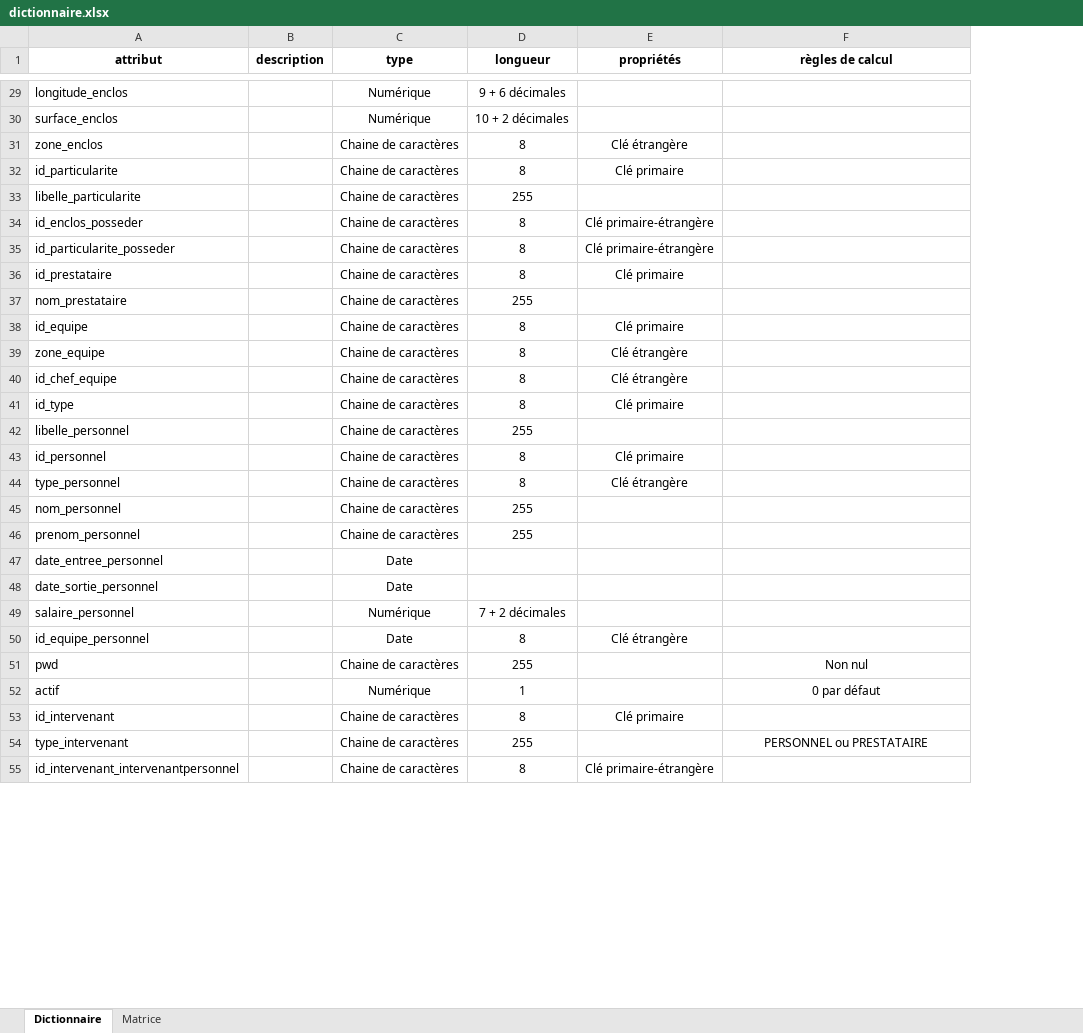
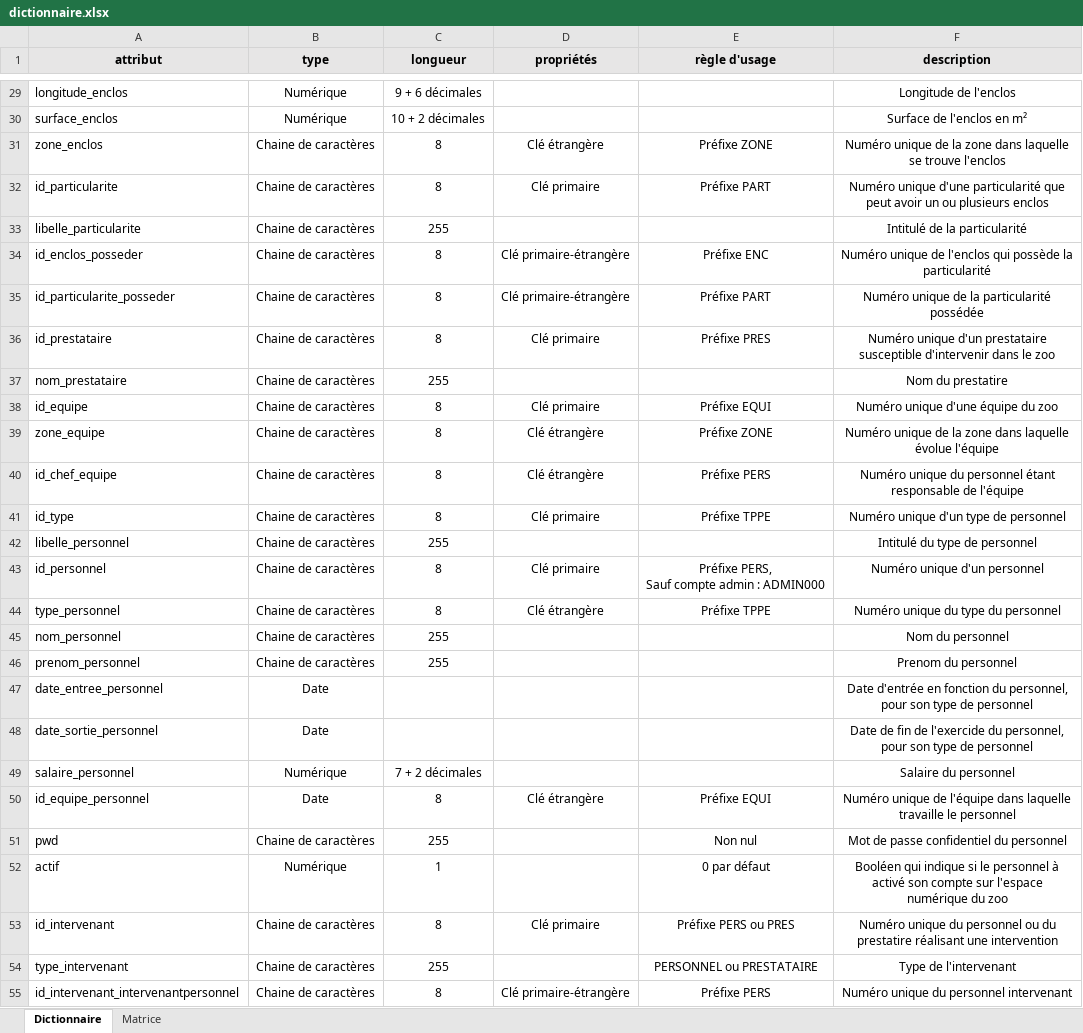
Before and after one commit to Neptune-dev/SAE_bd_web, an Excel workbook: MCD/dictionnaire.xlsx, sheet Dictionnaire, drawn as a sheet; only a part is shown, gaps mark what is left out; values as stored, in another font and other column widths than the file's, no borders; removed rows and columns are numbered as before the commit, all else as after; ↵ is a line break in a cell; the diff covers the shown part only; the diff names each change by its address in the sheet, - before the commit and + after, or states it on an @@ line.

```diff
--- a/MCD/dictionnaire.xlsx (sheet Dictionnaire)
+++ b/MCD/dictionnaire.xlsx (sheet Dictionnaire)
-column B (description), empty
+column E (règle d'usage), rows 31-55: Préfixe ZONE | Préfixe PART |  | Préfixe ENC | Préfixe PART | Préfixe PRES |  | Préfixe EQUI | Préfixe ZONE | Préfixe PERS | Préfixe TPPE |  | Préfixe PERS, ↵ Sauf compte admin : ADMIN000 | Préfixe TPPE |  |  |  |  |  | Préfixe EQUI | Non nul | 0 par défaut | Préfixe PERS ou PRES | PERSONNEL ou PRESTATAIRE | Préfixe PERS
-A1 fill: none
+A1 fill: #E7E6E6
-B1:D1 fill: none
+B1:D1 fill: #E7E6E6
-F1: règles de calcul
+F1: description
-F1 fill: none
+F1 fill: #E7E6E6
-F29 (description): (empty)
+F29 (description): Longitude de l'enclos
-F30 (description): (empty)
+F30 (description): Surface de l'enclos en m²
-F31 (description): (empty)
+F31 (description): Numéro unique de la zone dans laquelle se trouve l'enclos
-F32 (description): (empty)
+F32 (description): Numéro unique d'une particularité que peut avoir un ou plusieurs enclos
-F33 (description): (empty)
+F33 (description): Intitulé de la particularité
-F34 (description): (empty)
+F34 (description): Numéro unique de l'enclos qui possède la particularité
-F35 (description): (empty)
+F35 (description): Numéro unique de la particularité possédée
-F36 (description): (empty)
+F36 (description): Numéro unique d'un prestataire susceptible d'intervenir dans le zoo
-F37 (description): (empty)
+F37 (description): Nom du prestatire
-F38 (description): (empty)
+F38 (description): Numéro unique d'une équipe du zoo
-F39 (description): (empty)
+F39 (description): Numéro unique de la zone dans laquelle évolue l'équipe
-F40 (description): (empty)
+F40 (description): Numéro unique du personnel étant responsable de l'équipe
-F41 (description): (empty)
+F41 (description): Numéro unique d'un type de personnel
-F42 (description): (empty)
+F42 (description): Intitulé du type de personnel
-F43 (description): (empty)
+F43 (description): Numéro unique d'un personnel
-F44 (description): (empty)
+F44 (description): Numéro unique du type du personnel
-F45 (description): (empty)
+F45 (description): Nom du personnel
-F46 (description): (empty)
+F46 (description): Prenom du personnel
-F47 (description): (empty)
+F47 (description): Date d'entrée en fonction du personnel, pour son type de personnel
-F48 (description): (empty)
+F48 (description): Date de fin de l'exercide du personnel, pour son type de personnel
-F49 (description): (empty)
+F49 (description): Salaire du personnel
-F50 (description): (empty)
+F50 (description): Numéro unique de l'équipe dans laquelle travaille le personnel
-F51 (description): Non nul
+F51 (description): Mot de passe confidentiel du personnel
-F52 (description): 0 par défaut
+F52 (description): Booléen qui indique si le personnel à activé son compte sur l'espace numérique du zoo
-F53 (description): (empty)
+F53 (description): Numéro unique du personnel ou du prestatire réalisant une intervention
-F54 (description): PERSONNEL ou PRESTATAIRE
+F54 (description): Type de l'intervenant
-F55 (description): (empty)
+F55 (description): Numéro unique du personnel intervenant
```
Also changed, not shown: 63 edited cells elsewhere in this sheet, 4 other files.
